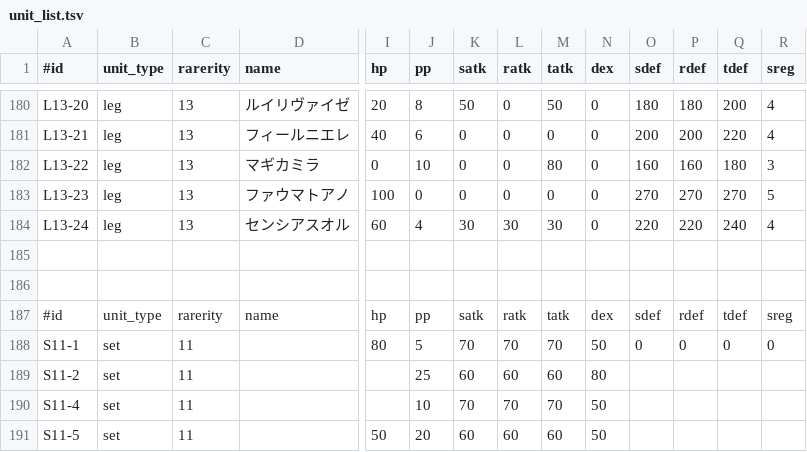
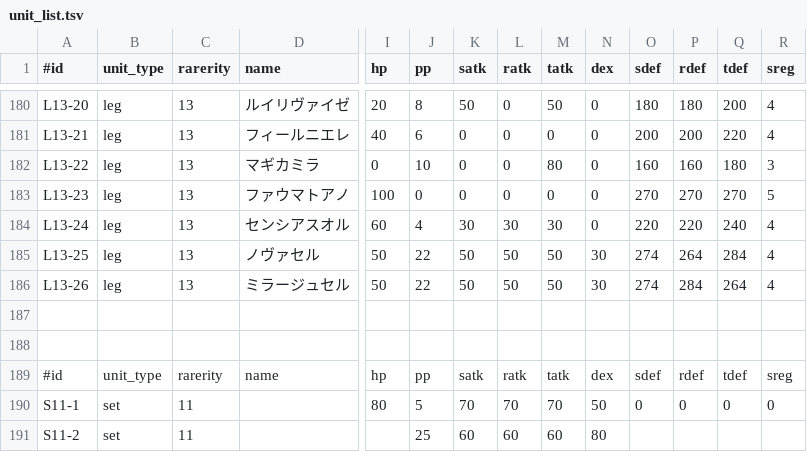
Before and after one commit to wataken44/pso2-unit-sim, a TSV file: data/unit_list.tsv, drawn as a sheet; only a part is shown, gaps mark what is left out; the shorter side is filled out with more unchanged rows; rows hold the shown columns only; the diff names each change by its address in the sheet, - before the commit and + after, or states it on an @@ line.

```diff
--- a/data/unit_list.tsv
+++ b/data/unit_list.tsv
+row 185: L13-25 | leg | 13 | ノヴァセル | 50 | 22 | 50 | 50 | 50 | 30 | 274 | 264 | 284 | 4
+row 186: L13-26 | leg | 13 | ミラージュセル | 50 | 22 | 50 | 50 | 50 | 30 | 274 | 284 | 264 | 4
```
Also changed, not shown: data/raw.tsv, 6 other files.
